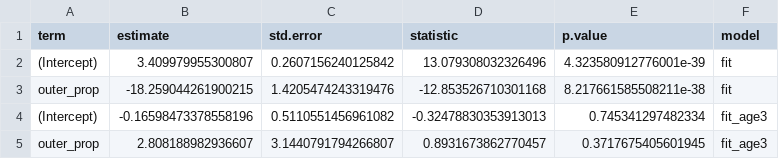
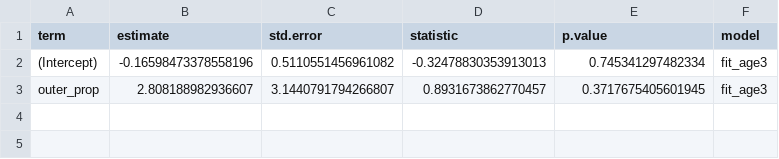
Before and after one commit to commfish/NPRB_maturity_study, a CSV file: output/lm.csv, drawn as a sheet; the diff names each change by its address in the sheet, - before the commit and + after, or states it on an @@ line.

```diff
--- a/output/lm.csv
+++ b/output/lm.csv
-row 2: (Intercept) | 3.409979955300807 | 0.2607156240125842 | 13.079308032326496 | 4.323580912776001e-39 | fit
-row 3: outer_prop | -18.259044261900215 | 1.4205474243319476 | -12.853526710301168 | 8.217661585508211e-38 | fit
```
Also changed, not shown: 9 other files.
